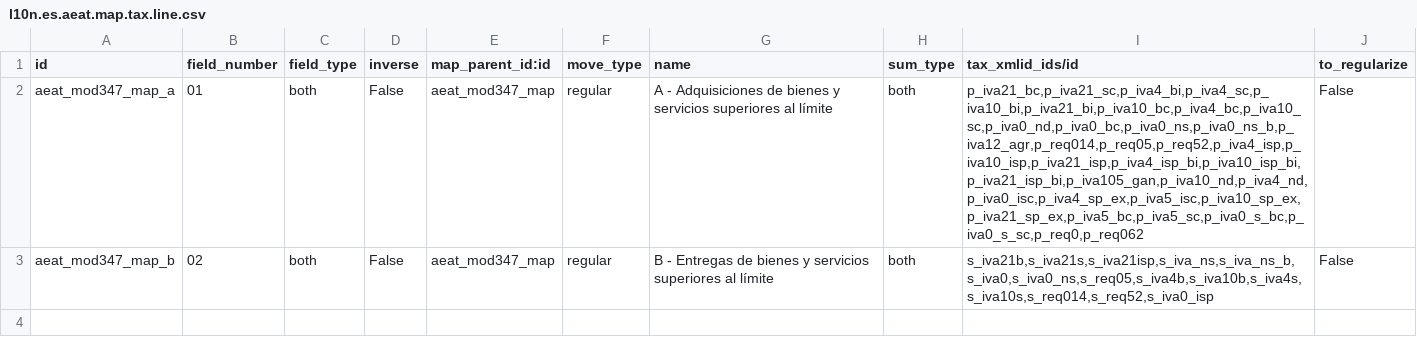
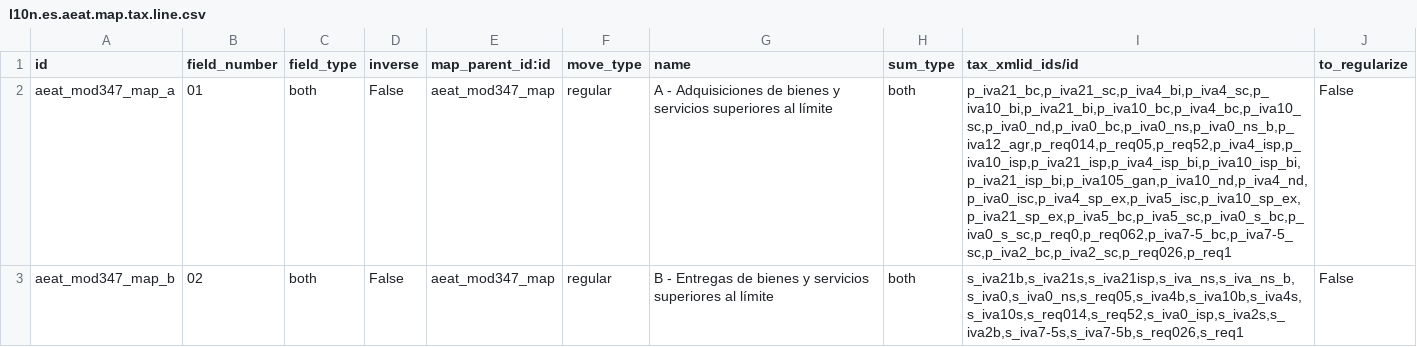
Before and after one commit to Tecnativa/l10n-spain, a CSV file: l10n_es_aeat_mod347/data/l10n.es.aeat.map.tax.line.csv, drawn as a sheet; the diff names each change by its address in the sheet, - before the commit and + after, or states it on an @@ line.

```diff
--- a/l10n_es_aeat_mod347/data/l10n.es.aeat.map.tax.line.csv
+++ b/l10n_es_aeat_mod347/data/l10n.es.aeat.map.tax.line.csv
-I2 (tax_xmlid_ids/id): p_iva21_bc,p_iva21_sc,p_iva4_bi,p_iva4_sc,p_iva10_bi,p_iva21_bi,p_iva10_bc,p_iva4_bc,p_iva10_sc,p_iva0_nd,p_iva0_bc,p_iva0_ns,p_iva0_ns_b,p_iva12_agr,p_req014,p_req05,p_req52,p_iva4_isp,p_iva10_isp,p_iva21_isp,p_iva4_isp_bi,p_iva10_isp_bi,p_iva21_isp_bi,p_iva105_gan,p_iva10_nd,p_iva4_nd,p_iva0_isc,p_iva4_sp_ex,p_iva5_isc,p_iva10_sp_ex,p_iva21_sp_ex,p_iva5_bc,p_iva5_sc,p_iva0_s_bc,p_iva0_s_sc,p_req0,p_req062
+I2 (tax_xmlid_ids/id): p_iva21_bc,p_iva21_sc,p_iva4_bi,p_iva4_sc,p_iva10_bi,p_iva21_bi,p_iva10_bc,p_iva4_bc,p_iva10_sc,p_iva0_nd,p_iva0_bc,p_iva0_ns,p_iva0_ns_b,p_iva12_agr,p_req014,p_req05,p_req52,p_iva4_isp,p_iva10_isp,p_iva21_isp,p_iva4_isp_bi,p_iva10_isp_bi,p_iva21_isp_bi,p_iva105_gan,p_iva10_nd,p_iva4_nd,p_iva0_isc,p_iva4_sp_ex,p_iva5_isc,p_iva10_sp_ex,p_iva21_sp_ex,p_iva5_bc,p_iva5_sc,p_iva0_s_bc,p_iva0_s_sc,p_req0,p_req062,p_iva7-5_bc,p_iva7-5_sc,p_iva2_bc,p_iva2_sc,p_req026,p_req1
-I3 (tax_xmlid_ids/id): s_iva21b,s_iva21s,s_iva21isp,s_iva_ns,s_iva_ns_b,s_iva0,s_iva0_ns,s_req05,s_iva4b,s_iva10b,s_iva4s,s_iva10s,s_req014,s_req52,s_iva0_isp
+I3 (tax_xmlid_ids/id): s_iva21b,s_iva21s,s_iva21isp,s_iva_ns,s_iva_ns_b,s_iva0,s_iva0_ns,s_req05,s_iva4b,s_iva10b,s_iva4s,s_iva10s,s_req014,s_req52,s_iva0_isp,s_iva2s,s_iva2b,s_iva7-5s,s_iva7-5b,s_req026,s_req1
```
Also changed, not shown: l10n_es_aeat_mod347/data/l10n.es.aeat.map.tax.line.tax.csv.
